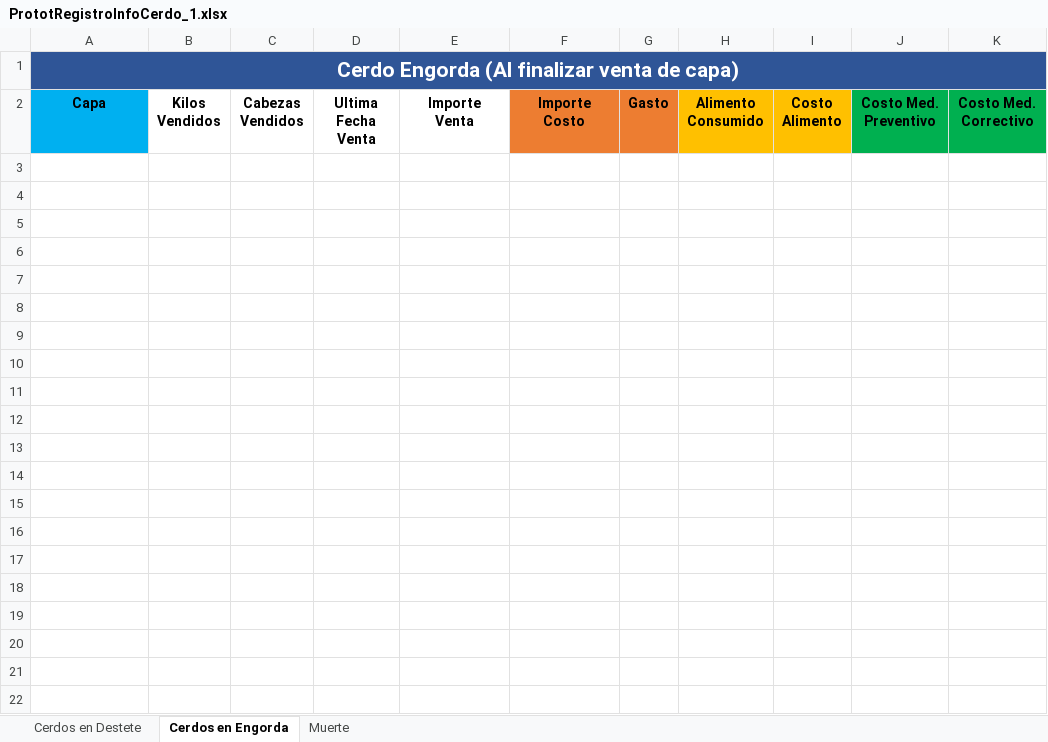
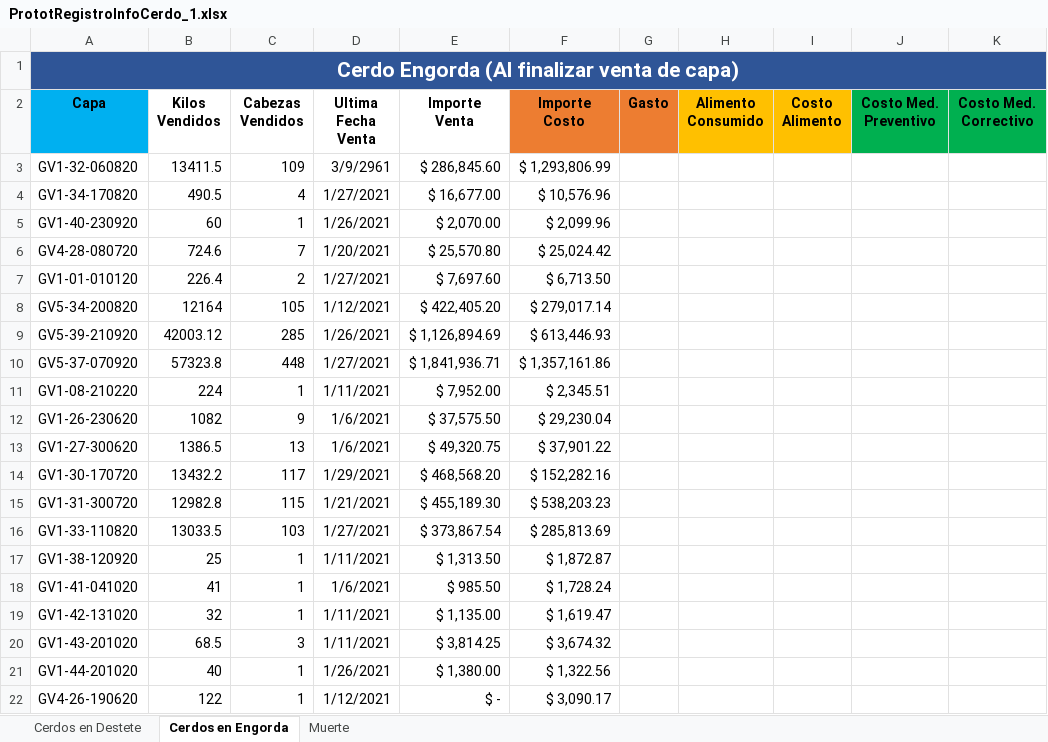
Before and after one commit to NatashaGamez/Granja, an Excel workbook: GV/FINAL/PrototiposRegistroTablero/PrototRegistroInfoCerdo_1.xlsx, sheet Cerdos en Engorda, drawn as a sheet; only a part is shown; values as stored, in another font and other column widths than the file's, no borders; table styles not drawn; rows hold the shown columns only; the diff names each change by its address in the sheet, - before the commit and + after, or states it on an @@ line.

Commit message:
datos

```diff
--- a/GV/FINAL/PrototiposRegistroTablero/PrototRegistroInfoCerdo_1.xlsx (sheet Cerdos en Engorda)
+++ b/GV/FINAL/PrototiposRegistroTablero/PrototRegistroInfoCerdo_1.xlsx (sheet Cerdos en Engorda)
+row 3: GV1-32-060820 | 13411.5 | 109 | 3/9/2961 | $ 286,845.60 | $ 1,293,806.99
+row 4: GV1-34-170820 | 490.5 | 4 | 1/27/2021 | $ 16,677.00 | $ 10,576.96
+row 5: GV1-40-230920 | 60 | 1 | 1/26/2021 | $ 2,070.00 | $ 2,099.96
+row 6: GV4-28-080720 | 724.6 | 7 | 1/20/2021 | $ 25,570.80 | $ 25,024.42
+row 7: GV1-01-010120 | 226.4 | 2 | 1/27/2021 | $ 7,697.60 | $ 6,713.50
+row 8: GV5-34-200820 | 12164 | 105 | 1/12/2021 | $ 422,405.20 | $ 279,017.14
+row 9: GV5-39-210920 | 42003.12 | 285 | 1/26/2021 | $ 1,126,894.69 | $ 613,446.93
+row 10: GV5-37-070920 | 57323.8 | 448 | 1/27/2021 | $ 1,841,936.71 | $ 1,357,161.86
+row 11: GV1-08-210220 | 224 | 1 | 1/11/2021 | $ 7,952.00 | $ 2,345.51
+row 12: GV1-26-230620 | 1082 | 9 | 1/6/2021 | $ 37,575.50 | $ 29,230.04
+row 13: GV1-27-300620 | 1386.5 | 13 | 1/6/2021 | $ 49,320.75 | $ 37,901.22
+row 14: GV1-30-170720 | 13432.2 | 117 | 1/29/2021 | $ 468,568.20 | $ 152,282.16
+row 15: GV1-31-300720 | 12982.8 | 115 | 1/21/2021 | $ 455,189.30 | $ 538,203.23
+row 16: GV1-33-110820 | 13033.5 | 103 | 1/27/2021 | $ 373,867.54 | $ 285,813.69
+row 17: GV1-38-120920 | 25 | 1 | 1/11/2021 | $ 1,313.50 | $ 1,872.87
+row 18: GV1-41-041020 | 41 | 1 | 1/6/2021 | $ 985.50 | $ 1,728.24
+row 19: GV1-42-131020 | 32 | 1 | 1/11/2021 | $ 1,135.00 | $ 1,619.47
+row 20: GV1-43-201020 | 68.5 | 3 | 1/11/2021 | $ 3,814.25 | $ 3,674.32
+row 21: GV1-44-201020 | 40 | 1 | 1/26/2021 | $ 1,380.00 | $ 1,322.56
+row 22: GV4-26-190620 | 122 | 1 | 1/12/2021 | $ - | $ 3,090.17
```
Also changed, not shown: sheet Cerdos en Destete.
